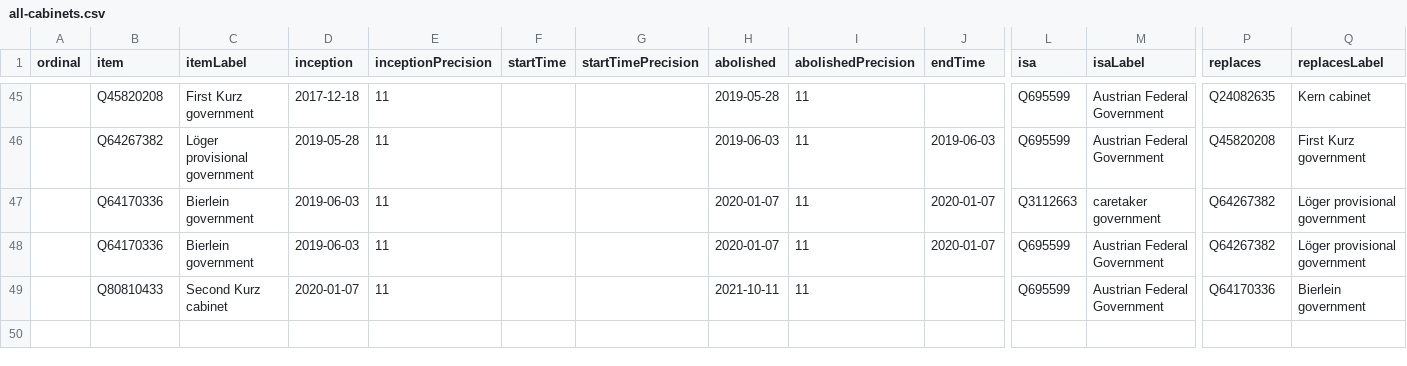
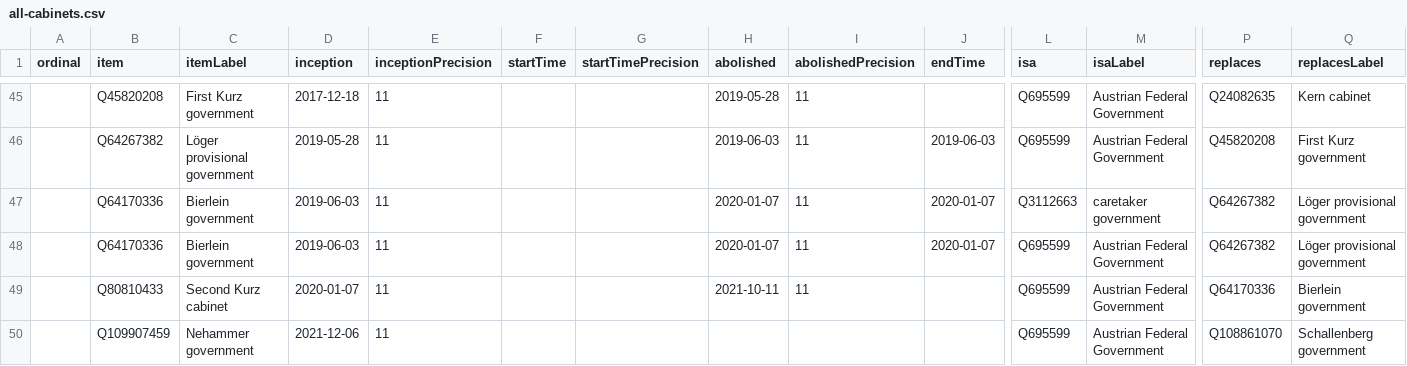
Before and after one commit to every-politician-scrapers/austria-cabinet, a CSV file: wikidata/results/all-cabinets.csv, drawn as a sheet; only a part is shown, gaps mark what is left out; rows hold the shown columns only; the diff names each change by its address in the sheet, - before the commit and + after, or states it on an @@ line.

Commit message:
PCB update

```diff
--- a/wikidata/results/all-cabinets.csv
+++ b/wikidata/results/all-cabinets.csv
+row 50:  | Q109907459 | Nehammer government | 2021-12-06 | 11 |  |  |  |  |  | Q695599 | Austrian Federal Government | Q108861070 | Schallenberg government
```
